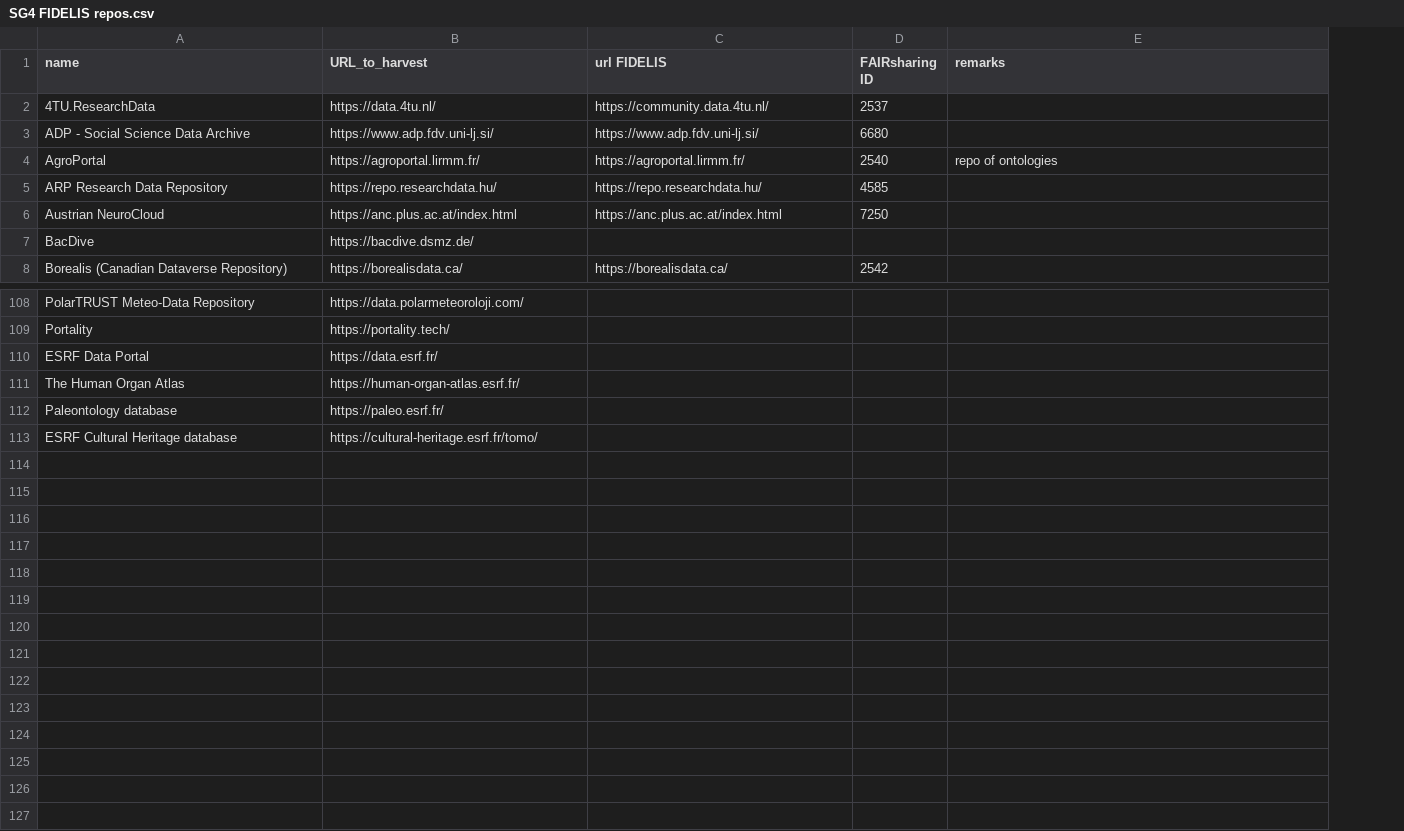
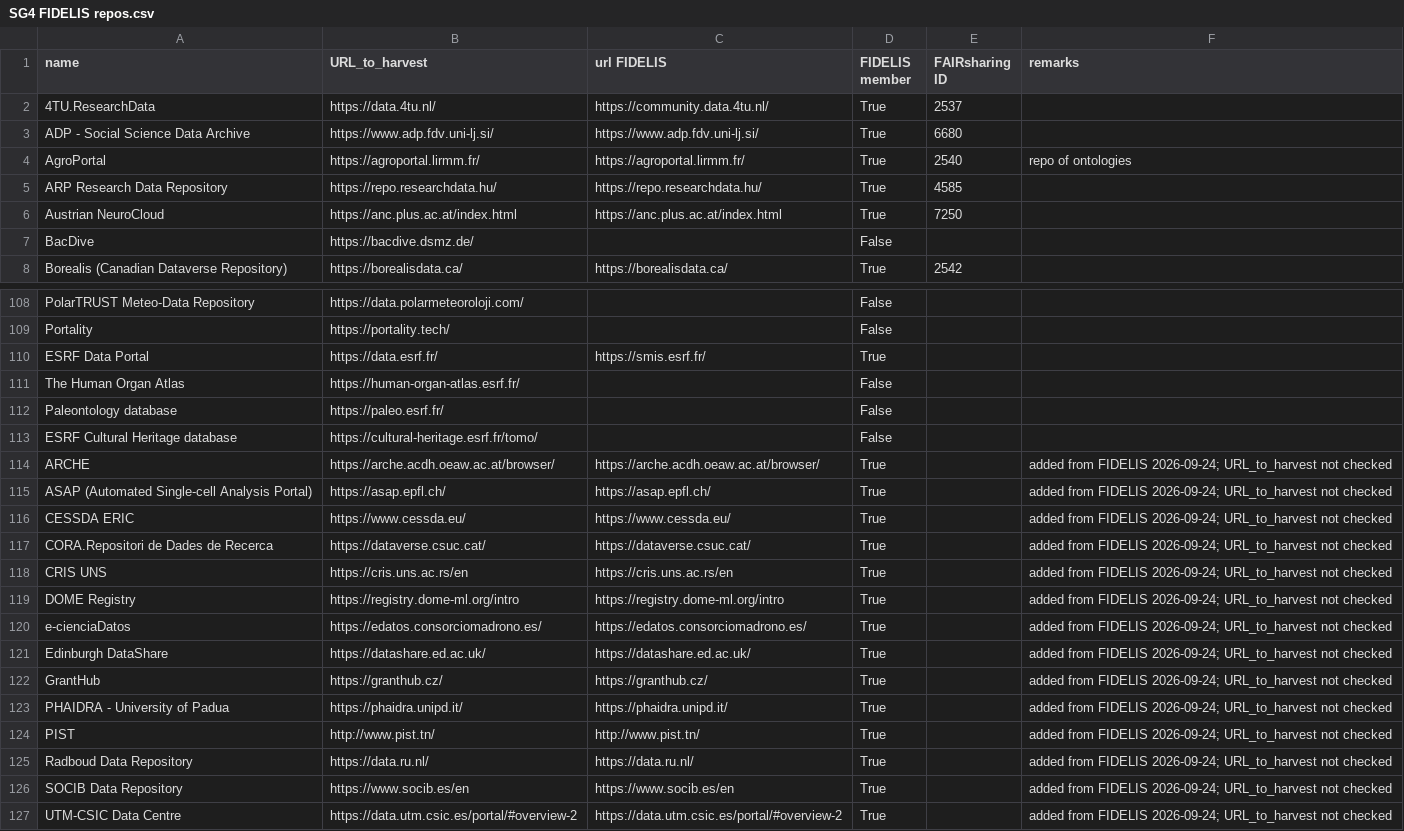
Before and after one commit to EOSC-EDEN/wp2-repo-harvester, a CSV file: repo_harvester_server/SG4 FIDELIS repos.csv, drawn as a sheet; only a part is shown, gaps mark what is left out; the diff covers the shown part only; the diff names each change by its address in the sheet, - before the commit and + after, or states it on an @@ line.

Commit message:
added "FIDELIS member"-column to SG4 FIDELIS repos.csv to flag members

```diff
--- a/repo_harvester_server/SG4 FIDELIS repos.csv
+++ b/repo_harvester_server/SG4 FIDELIS repos.csv
+column D (FIDELIS member), rows 2-8: True | True | True | True | True | False | True; rows 108-113: False | False | True | False | False | False
-C110 (url FIDELIS): (empty)
+C110 (url FIDELIS): https://smis.esrf.fr/
+row 114: ARCHE | https://arche.acdh.oeaw.ac.at/browser/ | https://arche.acdh.oeaw.ac.at/browser/ | True |  | added from FIDELIS 2026-09-24; URL_to_harvest not checked
+row 115: ASAP (Automated Single-cell Analysis Portal) | https://asap.epfl.ch/ | https://asap.epfl.ch/ | True |  | added from FIDELIS 2026-09-24; URL_to_harvest not checked
+row 116: CESSDA ERIC | https://www.cessda.eu/ | https://www.cessda.eu/ | True |  | added from FIDELIS 2026-09-24; URL_to_harvest not checked
+row 117: CORA.Repositori de Dades de Recerca | https://dataverse.csuc.cat/ | https://dataverse.csuc.cat/ | True |  | added from FIDELIS 2026-09-24; URL_to_harvest not checked
+row 118: CRIS UNS | https://cris.uns.ac.rs/en | https://cris.uns.ac.rs/en | True |  | added from FIDELIS 2026-09-24; URL_to_harvest not checked
+row 119: DOME Registry | https://registry.dome-ml.org/intro | https://registry.dome-ml.org/intro | True |  | added from FIDELIS 2026-09-24; URL_to_harvest not checked
+row 120: e-cienciaDatos | https://edatos.consorciomadrono.es/ | https://edatos.consorciomadrono.es/ | True |  | added from FIDELIS 2026-09-24; URL_to_harvest not checked
+row 121: Edinburgh DataShare | https://datashare.ed.ac.uk/ | https://datashare.ed.ac.uk/ | True |  | added from FIDELIS 2026-09-24; URL_to_harvest not checked
+row 122: GrantHub | https://granthub.cz/ | https://granthub.cz/ | True |  | added from FIDELIS 2026-09-24; URL_to_harvest not checked
+row 123: PHAIDRA - University of Padua | https://phaidra.unipd.it/ | https://phaidra.unipd.it/ | True |  | added from FIDELIS 2026-09-24; URL_to_harvest not checked
+row 124: PIST | http://www.pist.tn/ | http://www.pist.tn/ | True |  | added from FIDELIS 2026-09-24; URL_to_harvest not checked
+row 125: Radboud Data Repository | https://data.ru.nl/ | https://data.ru.nl/ | True |  | added from FIDELIS 2026-09-24; URL_to_harvest not checked
+row 126: SOCIB Data Repository | https://www.socib.es/en | https://www.socib.es/en | True |  | added from FIDELIS 2026-09-24; URL_to_harvest not checked
+row 127: UTM-CSIC Data Centre | https://data.utm.csic.es/portal/#overview-2 | https://data.utm.csic.es/portal/#overview-2 | True |  | added from FIDELIS 2026-09-24; URL_to_harvest not checked
```
Also changed, not shown: 4 edited cells elsewhere in this file.
